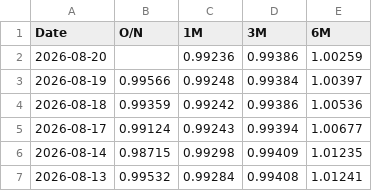
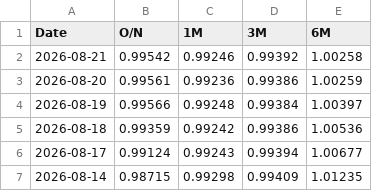
Before and after one commit to minjoukang-jpg/benchmarkrates, a CSV file: data/THOR.csv, drawn as a sheet; only a part is shown; the shorter side is filled out with more unchanged rows.

```diff
--- a/data/THOR.csv
+++ b/data/THOR.csv
@@ -1,3 +1,4 @@
 Date,O/N,1M,3M,6M
-2026-08-20,,0.99236,0.99386,1.00259
+2026-08-21,0.99542,0.99246,0.99392,1.00258
+2026-08-20,0.99561,0.99236,0.99386,1.00259
 2026-08-19,0.99566,0.99248,0.99384,1.00397
```
Also changed, not shown: data/SOFR.csv.
